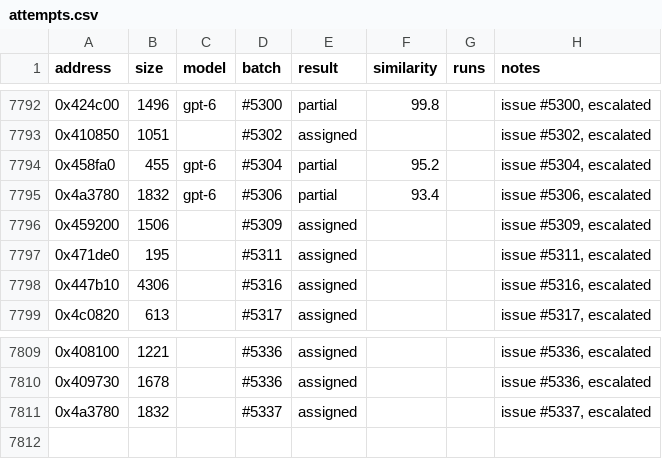
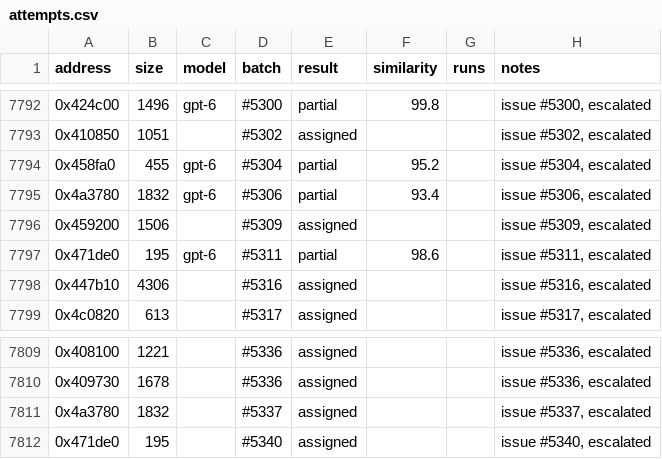
Before and after one commit to CubeB/byte-tactics, a CSV file: data/attempts.csv, drawn as a sheet; only a part is shown, gaps mark what is left out.

```diff
--- a/data/attempts.csv
+++ b/data/attempts.csv
@@ -7796,3 +7796,3 @@ address,size,model,batch,result,similarity,runs,notes
 0x459200,1506,,#5309,assigned,,,"issue #5309, escalated"
-0x471de0,195,,#5311,assigned,,,"issue #5311, escalated"
+0x471de0,195,gpt-6,#5311,partial,98.6,,"issue #5311, escalated"
 0x447b10,4306,,#5316,assigned,,,"issue #5316, escalated"
@@ -7811 +7811,2 @@ address,size,model,batch,result,similarity,runs,notes
 0x4a3780,1832,,#5337,assigned,,,"issue #5337, escalated"
+0x471de0,195,,#5340,assigned,,,"issue #5340, escalated"
```
Also changed, not shown: data/batches.csv, 1 other file.
